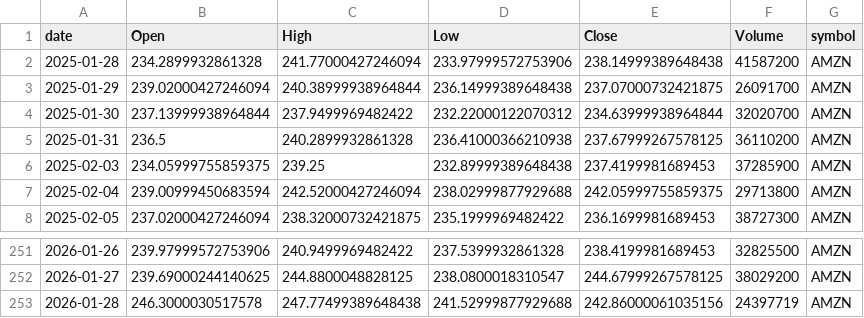
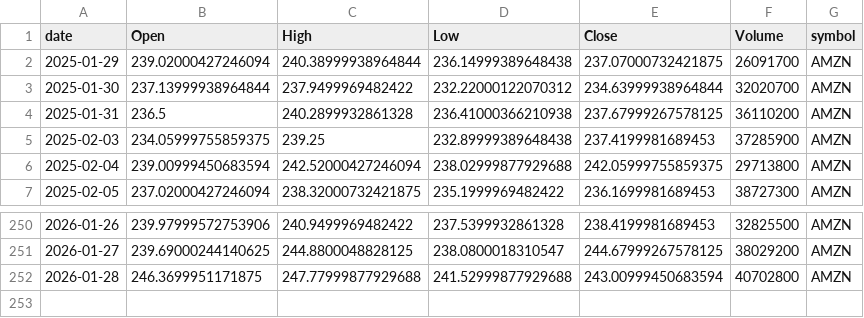
Before and after one commit to jauresfranck/pipeline_donnes-collectes_nettoye, a CSV file: data/AMZN.csv, drawn as a sheet; only a part is shown, gaps mark what is left out.

```diff
--- a/data/AMZN.csv
+++ b/data/AMZN.csv
@@ -1,3 +1,2 @@
 date,Open,High,Low,Close,Volume,symbol
-2025-01-28,234.2899932861328,241.77000427246094,233.97999572753906,238.14999389648438,41587200,AMZN
 2025-01-29,239.02000427246094,240.38999938964844,236.14999389648438,237.07000732421875,26091700,AMZN
@@ -252,2 +251,2 @@ date,Open,High,Low,Close,Volume,symbol
 2026-01-27,239.69000244140625,244.8800048828125,238.0800018310547,244.67999267578125,38029200,AMZN
-2026-01-28,246.3000030517578,247.77499389648438,241.52999877929688,242.86000061035156,24397719,AMZN
+2026-01-28,246.3699951171875,247.77999877929688,241.52999877929688,243.00999450683594,40702800,AMZN
```
Also changed, not shown: data/AAPL.csv, data/ALL_YFINANCE.csv, 23 other files.
